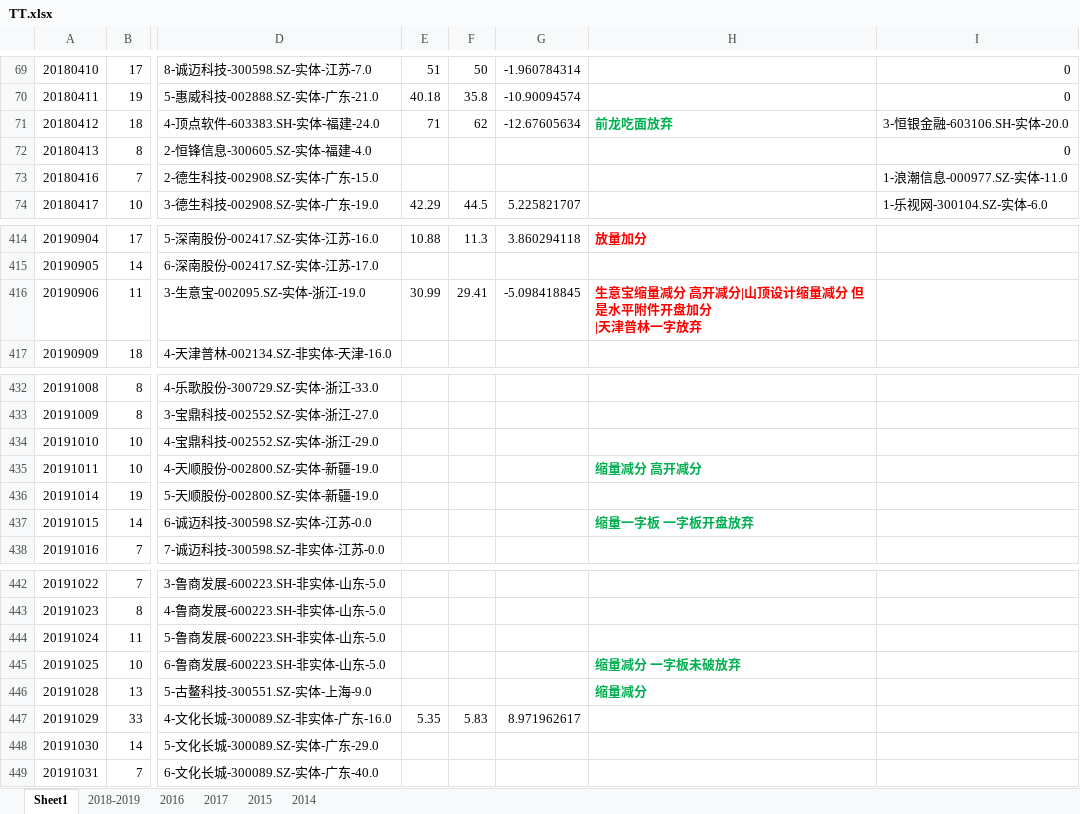
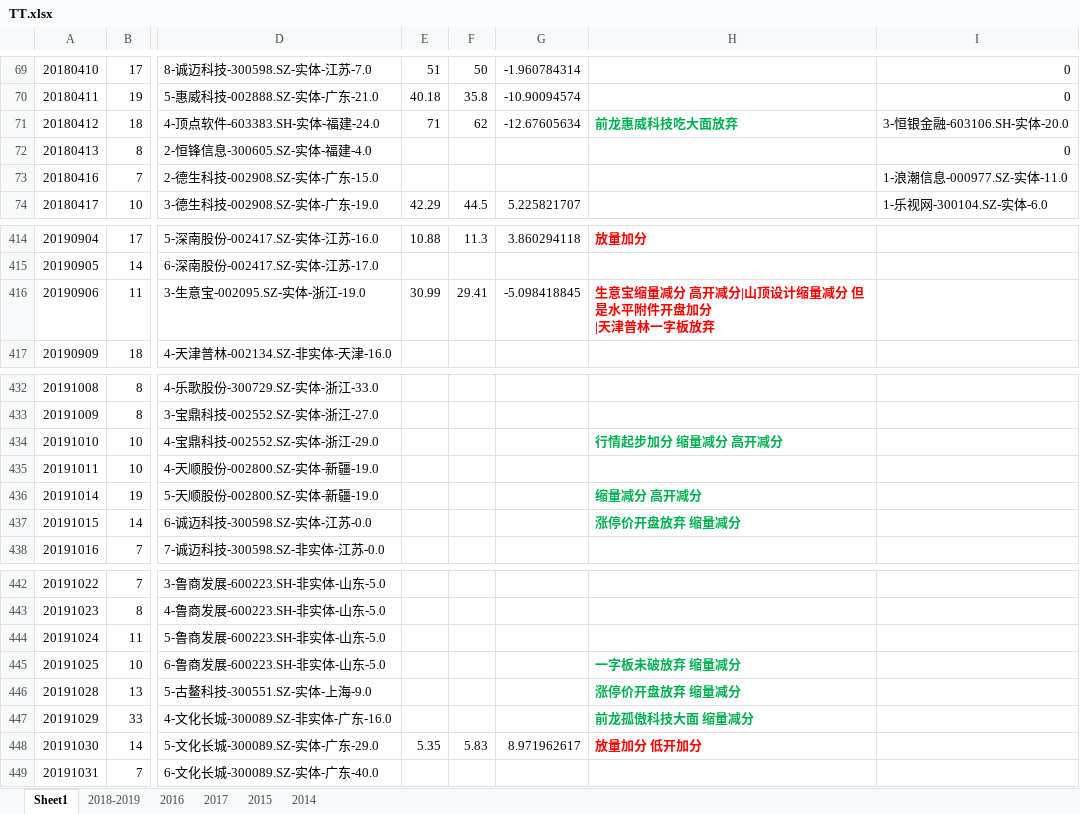
Before and after one commit to kweitan/myFinance, an Excel workbook: src/main/resources/static/xls/TT.xlsx, sheet Sheet1, drawn as a sheet; only a part is shown, gaps mark what is left out; values as stored, in another font and other column widths than the file's, no borders; conditional formats not drawn; ↵ is a line break in a cell; the diff names each change by its address in the sheet, - before the commit and + after, or states it on an @@ line.

Commit message:
latest

```diff
--- a/src/main/resources/static/xls/TT.xlsx (sheet Sheet1)
+++ b/src/main/resources/static/xls/TT.xlsx (sheet Sheet1)
-H71: 前龙吃面放弃
+H71: 前龙惠威科技吃大面放弃
-H416: 生意宝缩量减分 高开减分|山顶设计缩量减分 但是水平附件开盘加分 ↵ |天津普林一字放弃
+H416: 生意宝缩量减分 高开减分|山顶设计缩量减分 但是水平附件开盘加分 ↵ |天津普林一字板放弃
-H434: (empty)
+H434: 行情起步加分 缩量减分 高开减分
-H435: 缩量减分 高开减分
+H435: (empty)
-H436: (empty)
+H436: 缩量减分 高开减分
-H437: 缩量一字板 一字板开盘放弃
+H437: 涨停价开盘放弃 缩量减分
-H445: 缩量减分 一字板未破放弃
+H445: 一字板未破放弃 缩量减分
-H446: 缩量减分
+H446: 涨停价开盘放弃 缩量减分
-E447: 5.35
+E447: (empty)
-F447: 5.83
+F447: (empty)
-G447: 8.971962617
+G447: (empty)
-H447: (empty)
+H447: 前龙孤傲科技大面 缩量减分
-E448: (empty)
+E448: 5.35
-F448: (empty)
+F448: 5.83
-G448: (empty)
+G448: 8.971962617
-H448: (empty)
+H448: 放量加分 低开加分
```
